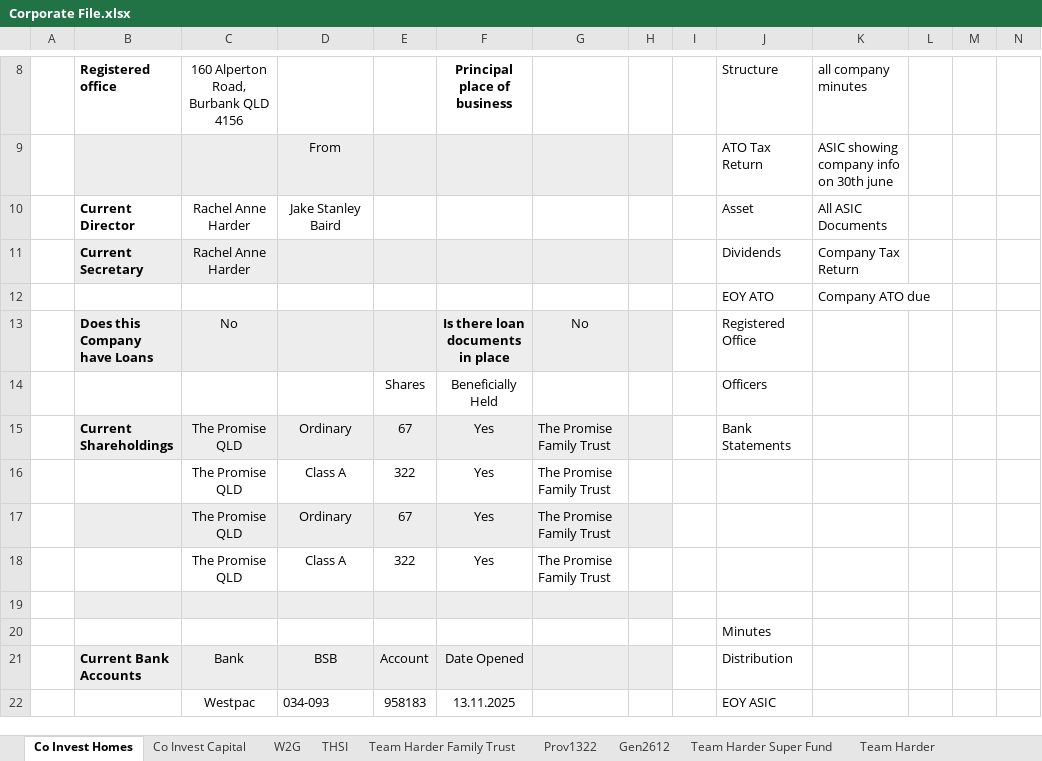
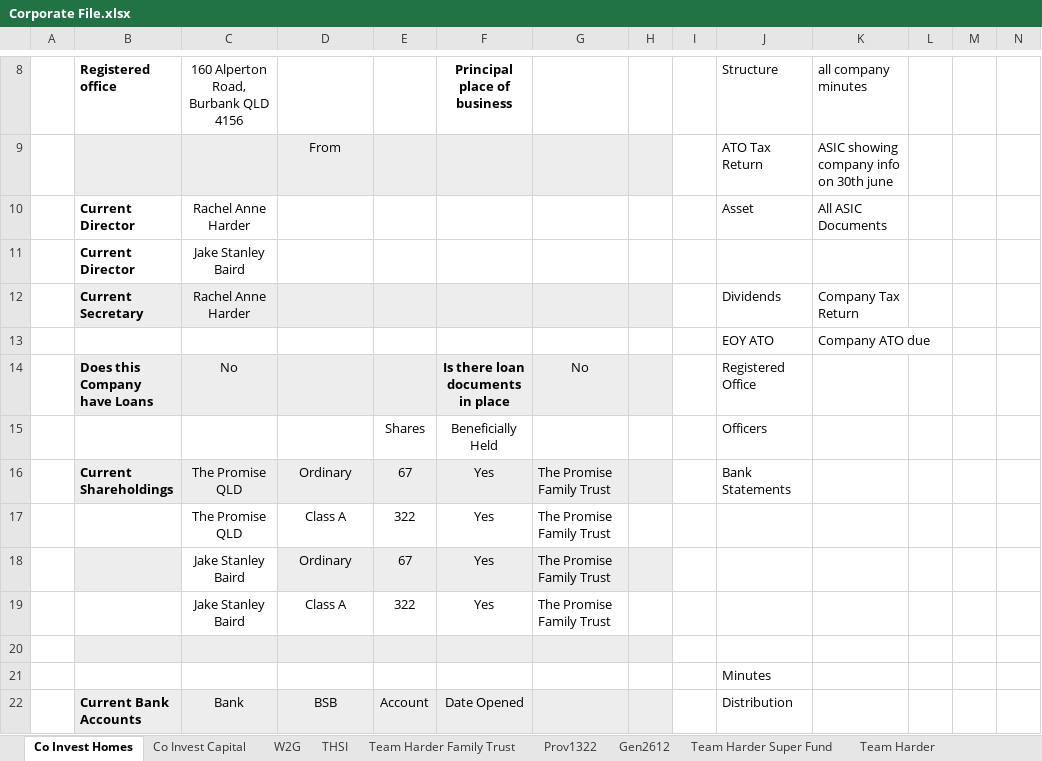
Before and after one commit to gotekna/Teeem, an Excel workbook: Corporate File.xlsx, sheet Co Invest Homes, drawn as a sheet; only a part is shown, gaps mark what is left out; the shorter side is filled out with more unchanged rows; values as stored, in another font and other column widths than the file's, no borders; table styles not drawn; addresses are those after the commit; rows hold the shown columns only; the diff names each change by its address in the sheet, - before the commit and + after, or states it on an @@ line.

```diff
--- a/Corporate File.xlsx (sheet Co Invest Homes)
+++ b/Corporate File.xlsx (sheet Co Invest Homes)
-D10: Jake Stanley Baird
+D10: (empty)
+row 11:  | Current Director | Jake Stanley Baird
-C18:C19: The Promise QLD
+C18:C19: Jake Stanley Baird
-C18 fill: #EDEDED
+C18 fill: none
```
Also changed, not shown: 4 other files.
